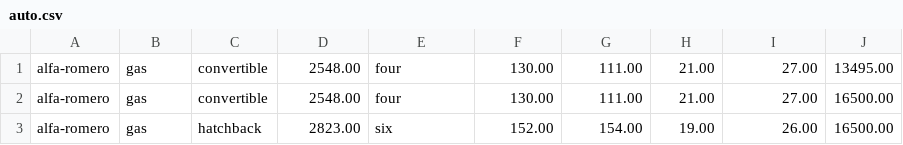
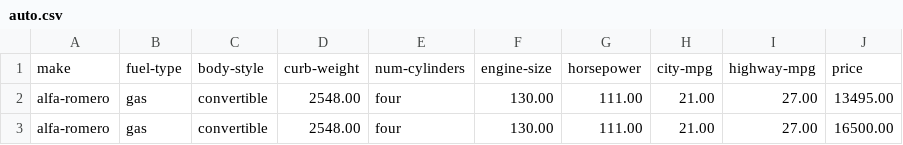
Before and after one commit to dng04/Datasets, a CSV file: auto.csv, drawn as a sheet; only a part is shown; the shorter side is filled out with more unchanged rows.

Commit message:
Update auto.csv

```diff
--- a/auto.csv
+++ b/auto.csv
@@ -1 +1,2 @@
+make,fuel-type,body-style, curb-weight,num-cylinders,engine-size,horsepower,city-mpg,highway-mpg,price
 alfa-romero,gas,convertible,2548.00,four,130.00,111.00,21.00,27.00,13495.00
```
